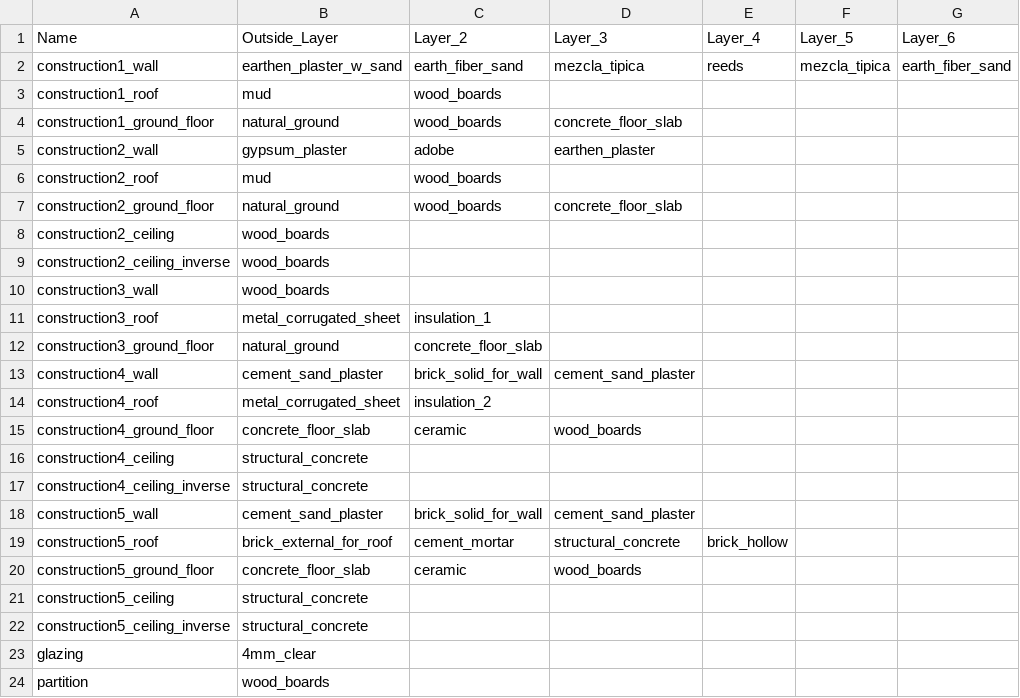
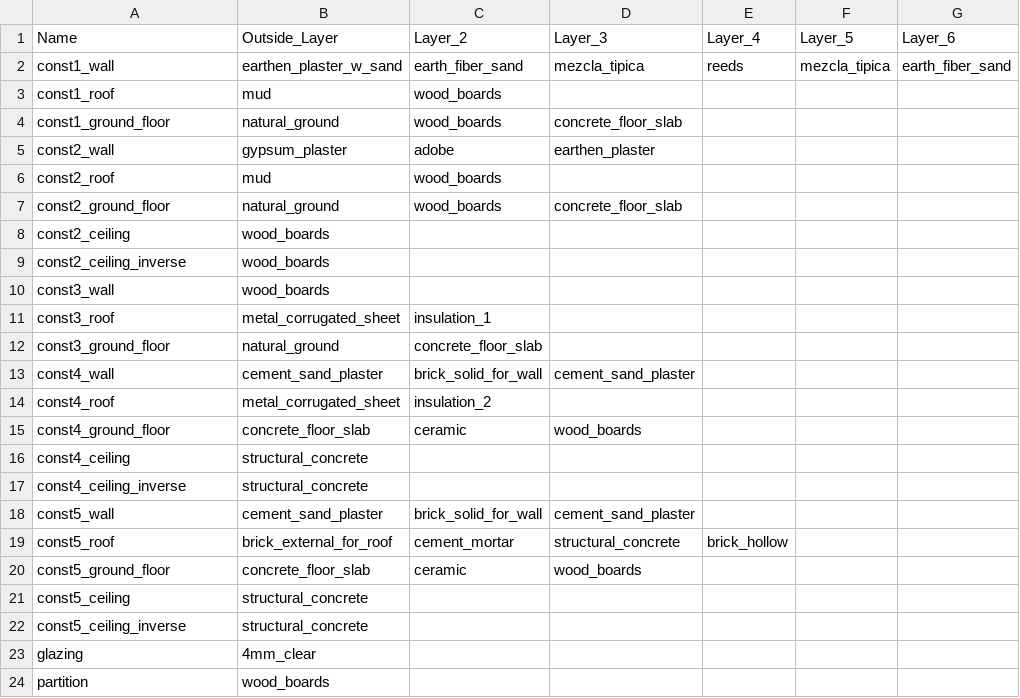
Before and after one commit to UCL/simstock_qgis, a CSV file: simstock_qgis/Database/DB-Fabric-CONSTRUCTION.csv, drawn as a sheet; only a part is shown; the diff names each change by its address in the sheet, - before the commit and + after, or states it on an @@ line.

Commit message:
Shortened preset names

```diff
--- a/simstock_qgis/Database/DB-Fabric-CONSTRUCTION.csv
+++ b/simstock_qgis/Database/DB-Fabric-CONSTRUCTION.csv
-A2: construction1_wall
+A2: const1_wall
-A3: construction1_roof
+A3: const1_roof
-A4: construction1_ground_floor
+A4: const1_ground_floor
-A5: construction2_wall
+A5: const2_wall
-A6: construction2_roof
+A6: const2_roof
-A7: construction2_ground_floor
+A7: const2_ground_floor
-A8: construction2_ceiling
+A8: const2_ceiling
-A9: construction2_ceiling_inverse
+A9: const2_ceiling_inverse
-A10: construction3_wall
+A10: const3_wall
-A11: construction3_roof
+A11: const3_roof
-A12: construction3_ground_floor
+A12: const3_ground_floor
-A13: construction4_wall
+A13: const4_wall
-A14: construction4_roof
+A14: const4_roof
-A15: construction4_ground_floor
+A15: const4_ground_floor
-A16: construction4_ceiling
+A16: const4_ceiling
-A17: construction4_ceiling_inverse
+A17: const4_ceiling_inverse
-A18: construction5_wall
+A18: const5_wall
-A19: construction5_roof
+A19: const5_roof
-A20: construction5_ground_floor
+A20: const5_ground_floor
-A21: construction5_ceiling
+A21: const5_ceiling
-A22: construction5_ceiling_inverse
+A22: const5_ceiling_inverse
```
